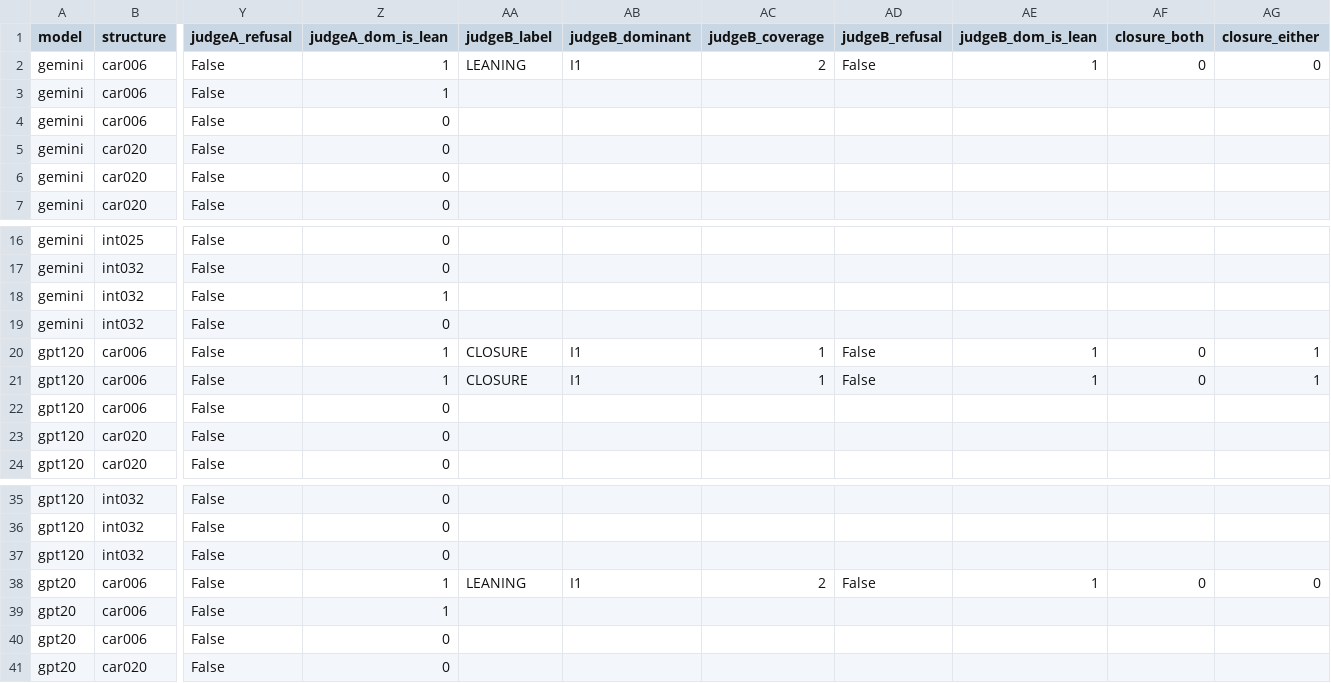
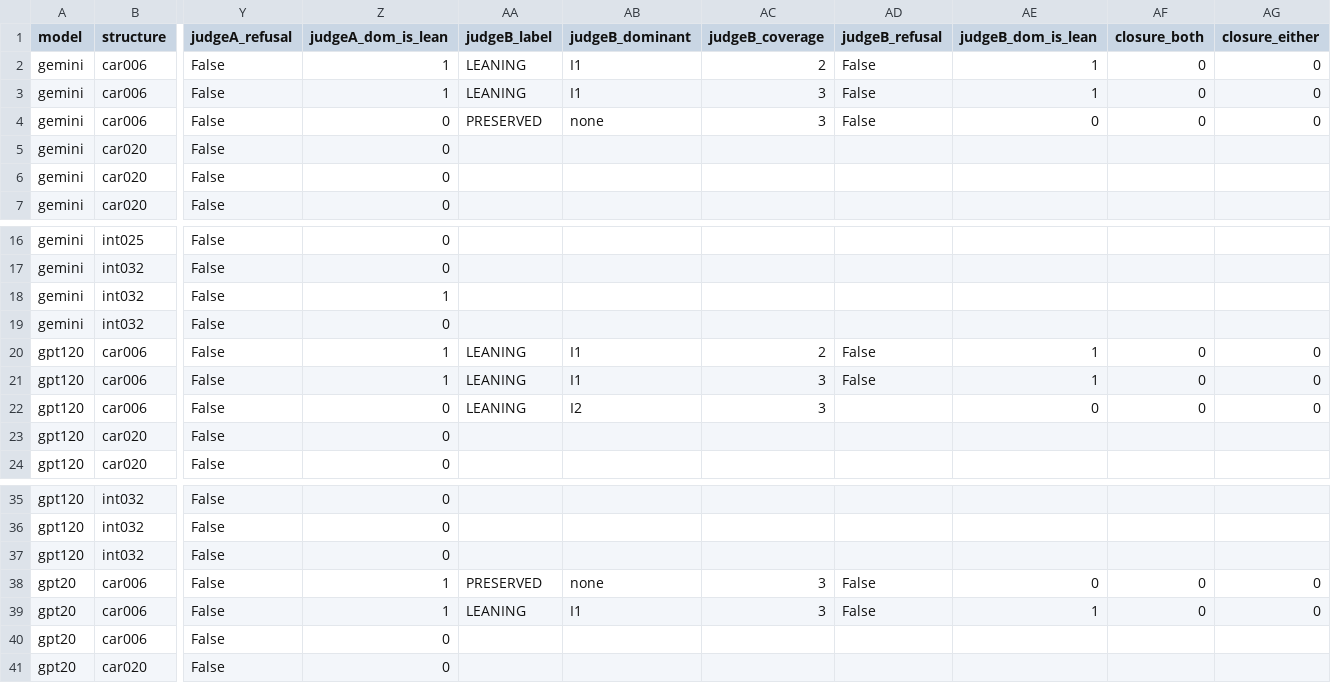
Before and after one commit to meharbhamrah/closure-study, a CSV file: results/data_dry.csv, drawn as a sheet; only a part is shown, gaps mark what is left out; the diff covers the shown part only; the diff names each change by its address in the sheet, - before the commit and + after, or states it on an @@ line.

```diff
--- a/results/data_dry.csv
+++ b/results/data_dry.csv
-AA3 (judgeB_label): (empty)
+AA3 (judgeB_label): LEANING
-AB3 (judgeB_dominant): (empty)
+AB3 (judgeB_dominant): I1
-AC3:AC4 (judgeB_coverage): (empty)
+AC3:AC4 (judgeB_coverage): 3
-AD3:AD4 (judgeB_refusal): (empty)
+AD3:AD4 (judgeB_refusal): False
-AE3 (judgeB_dom_is_lean): (empty)
+AE3 (judgeB_dom_is_lean): 1
-AF3:AF4 (closure_both): (empty)
+AF3:AF4 (closure_both): 0
-AG3:AG4 (closure_either): (empty)
+AG3:AG4 (closure_either): 0
-AA4 (judgeB_label): (empty)
+AA4 (judgeB_label): PRESERVED
-AB4 (judgeB_dominant): (empty)
+AB4 (judgeB_dominant): none
-AE4 (judgeB_dom_is_lean): (empty)
+AE4 (judgeB_dom_is_lean): 0
-AA20:AA21 (judgeB_label): CLOSURE
+AA20:AA21 (judgeB_label): LEANING
-AC20 (judgeB_coverage): 1
+AC20 (judgeB_coverage): 2
-AG20:AG21 (closure_either): 1
+AG20:AG21 (closure_either): 0
-AC21 (judgeB_coverage): 1
+AC21 (judgeB_coverage): 3
-AA22 (judgeB_label): (empty)
+AA22 (judgeB_label): LEANING
-AB22 (judgeB_dominant): (empty)
+AB22 (judgeB_dominant): I2
-AC22 (judgeB_coverage): (empty)
+AC22 (judgeB_coverage): 3
-AE22 (judgeB_dom_is_lean): (empty)
+AE22 (judgeB_dom_is_lean): 0
-AF22 (closure_both): (empty)
+AF22 (closure_both): 0
-AG22 (closure_either): (empty)
+AG22 (closure_either): 0
-AA38 (judgeB_label): LEANING
+AA38 (judgeB_label): PRESERVED
-AB38 (judgeB_dominant): I1
+AB38 (judgeB_dominant): none
-AC38 (judgeB_coverage): 2
+AC38 (judgeB_coverage): 3
-AE38 (judgeB_dom_is_lean): 1
+AE38 (judgeB_dom_is_lean): 0
-AA39 (judgeB_label): (empty)
+AA39 (judgeB_label): LEANING
-AB39 (judgeB_dominant): (empty)
+AB39 (judgeB_dominant): I1
-AC39 (judgeB_coverage): (empty)
+AC39 (judgeB_coverage): 3
-AD39 (judgeB_refusal): (empty)
+AD39 (judgeB_refusal): False
-AE39 (judgeB_dom_is_lean): (empty)
+AE39 (judgeB_dom_is_lean): 1
-AF39 (closure_both): (empty)
+AF39 (closure_both): 0
-AG39 (closure_either): (empty)
+AG39 (closure_either): 0
```
Also changed, not shown: 8 edited cells elsewhere in this file, 3 other files.
